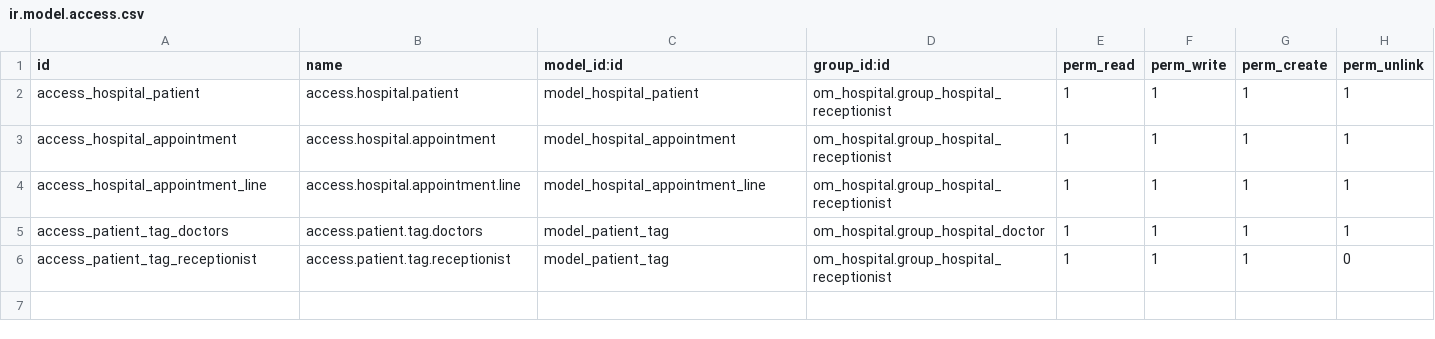
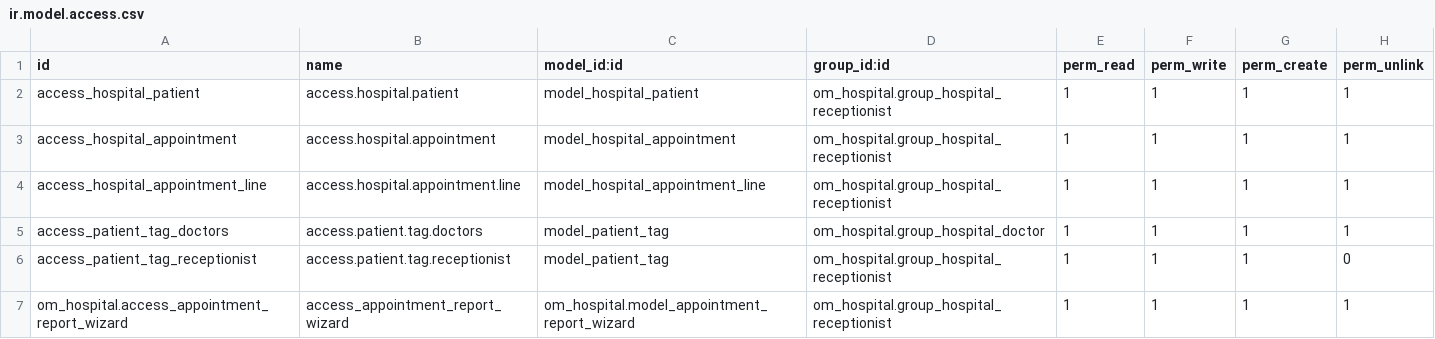
Before and after one commit to VishanDias/om_hospital, a CSV file: security/ir.model.access.csv, drawn as a sheet.

Commit message:
[DEV] add pdf export option to appointment

```diff
--- a/security/ir.model.access.csv
+++ b/security/ir.model.access.csv
@@ -6 +6,2 @@ access_patient_tag_doctors,access.patient.tag.doctors,model_patient_tag,om_hospi
 access_patient_tag_receptionist,access.patient.tag.receptionist,model_patient_tag,om_hospital.group_hospital_receptionist,1,1,1,0
+om_hospital.access_appointment_report_wizard,access_appointment_report_wizard,om_hospital.model_appointment_report_wizard,om_hospital.group_hospital_receptionist,1,1,1,1
```
Also changed, not shown: 8 other files.
